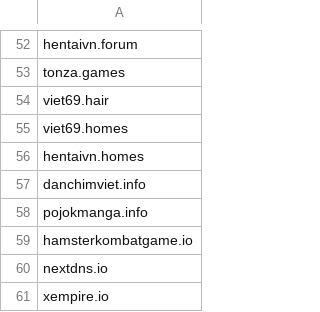
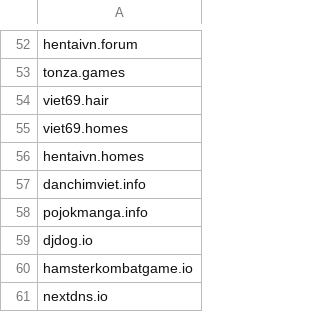
Before and after one commit to FlashStartDNS/dian, a CSV file: WhiteDNS.csv, drawn as a sheet; only a part is shown, gaps mark what is left out; the shorter side is filled out with more unchanged rows; the diff names each change by its address in the sheet, - before the commit and + after, or states it on an @@ line.

Commit message:
WhiteDNS.csv: uncategorized
djdog.io

```diff
--- a/WhiteDNS.csv
+++ b/WhiteDNS.csv
+row 59: djdog.io
```
